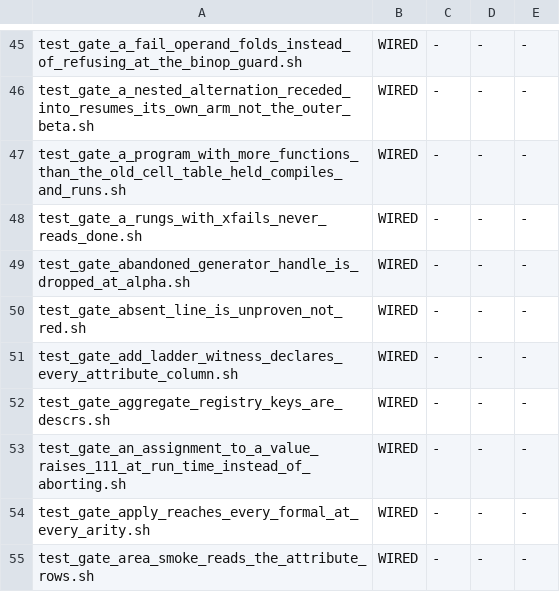
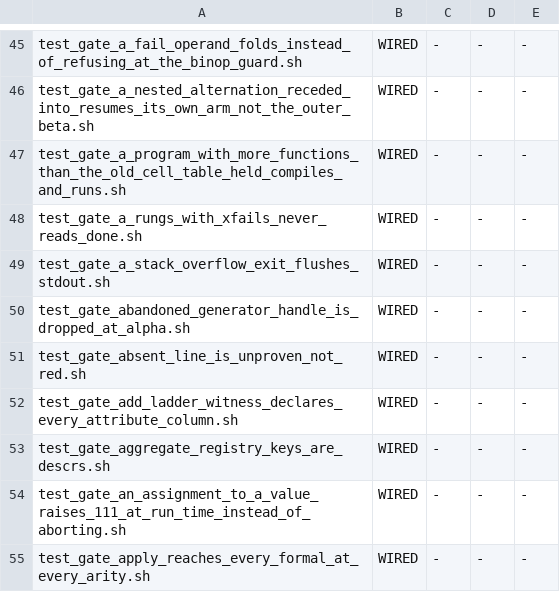
Before and after one commit to snobol4ever/SCRIP, a TSV file: scripts/gate_wiring.tsv, drawn as a sheet; only a part is shown, gaps mark what is left out; the shorter side is filled out with more unchanged rows; the diff names each change by its address in the sheet, - before the commit and + after, or states it on an @@ line.

Commit message:
runtime: an ERROR 246 exit flushes stdout like every other error exit -- a mode-4 binary no longer loses its buffered tail
rt_stack_overflow.c's handler named ERROR 246 and called _exit(1), skipping stdio. Mode 3 never showed it (scrip.c line-
buffers stdout); a mode-4 binary writing to a file or pipe is fully buffered, so its unflushed tail vanished: 49,637 of
50,000 lines on 053ffb816, and the Expressions demo witness printed 0 of 291. The ordinary runtime-error exit
(core_error_voice_at) flushes stdout before its message; the overflow exit now does the same, then _exit(1) as before.
Mode 4 keeps full buffering -- line-buffering it would cost a syscall per line.

The second finding of row icon-an-abandoned-suspended-generator-never-releases-its-activation-... New gate
test_gate_a_stack_overflow_exit_flushes_stdout.sh (50,000 lines then unbounded recursion: stdout byte-identical to iconx,
rc 1, ERROR 246, both media; RED on the parent, m4 49,637), wired into test-sequential and adopted into gate_wiring.tsv.
Green: the stack-it-maps-itself, fault-names-its-class, make-test-loops and GC allocating-table gates.

```diff
--- a/scripts/gate_wiring.tsv
+++ b/scripts/gate_wiring.tsv
+row 49: test_gate_a_stack_overflow_exit_flushes_stdout.sh | WIRED | - | - | -
```
Also changed, not shown: 3 other files.
